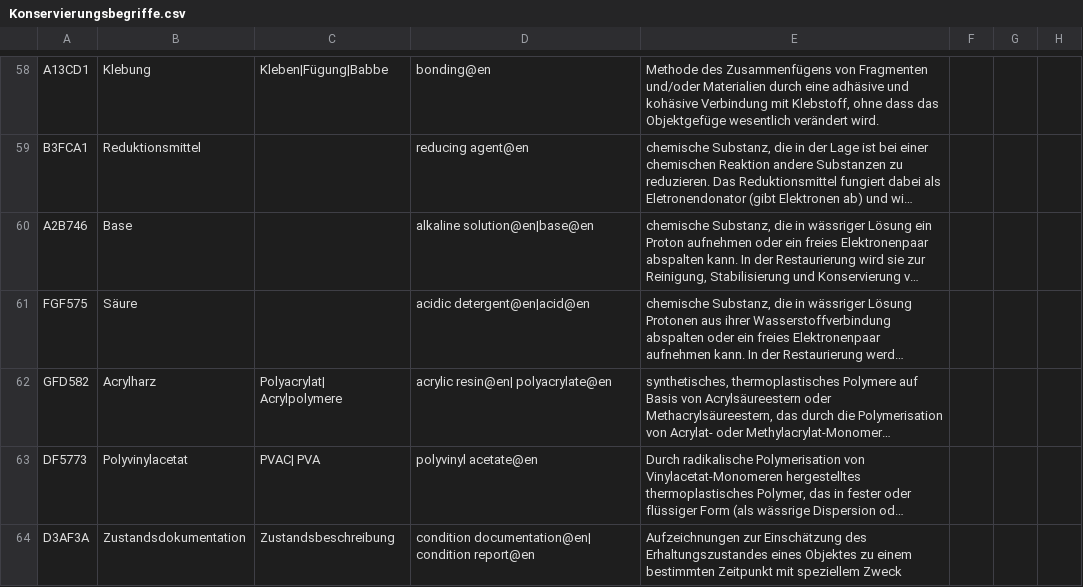
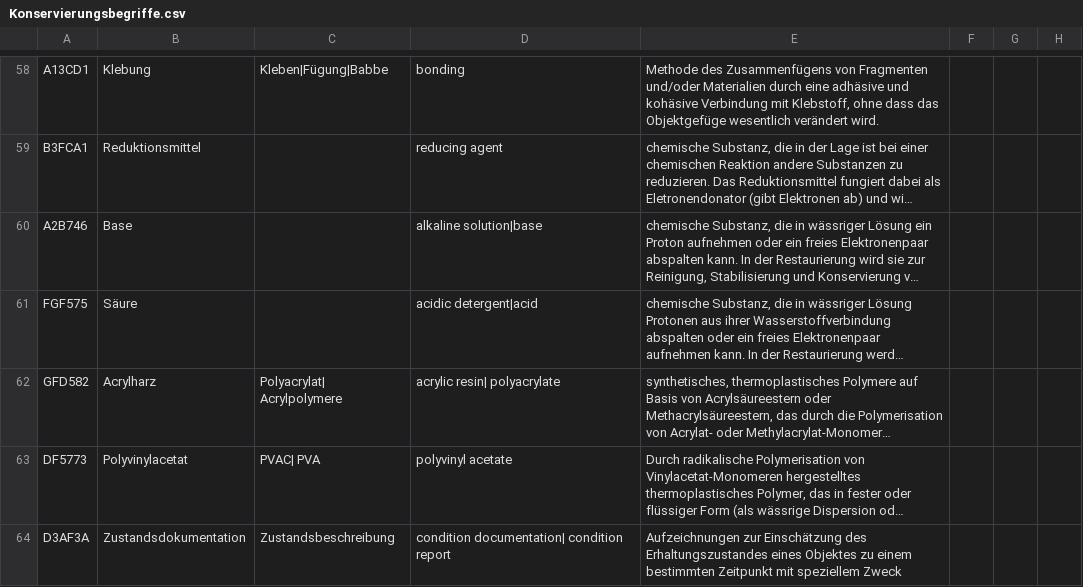
Before and after one commit to LasseMempel/Konservierungsmapping, a CSV file: Konservierungsbegriffe.csv, drawn as a sheet; only a part is shown, gaps mark what is left out; long unchanged cells end in …; the diff covers the shown part only; the diff names each change by its address in the sheet, - before the commit and + after, or states it on an @@ line.

```diff
--- a/Konservierungsbegriffe.csv
+++ b/Konservierungsbegriffe.csv
-D58: bonding@en
+D58: bonding
-D59: reducing agent@en
+D59: reducing agent
-D60: alkaline solution@en|base@en
+D60: alkaline solution|base
-D61: acidic detergent@en|acid@en
+D61: acidic detergent|acid
-D62: acrylic resin@en| polyacrylate@en
+D62: acrylic resin| polyacrylate
-D63: polyvinyl acetate@en
+D63: polyvinyl acetate
-D64: condition documentation@en| condition report@en
+D64: condition documentation| condition report
```
Also changed, not shown: 50 edited cells elsewhere in this file, 1 other file.
